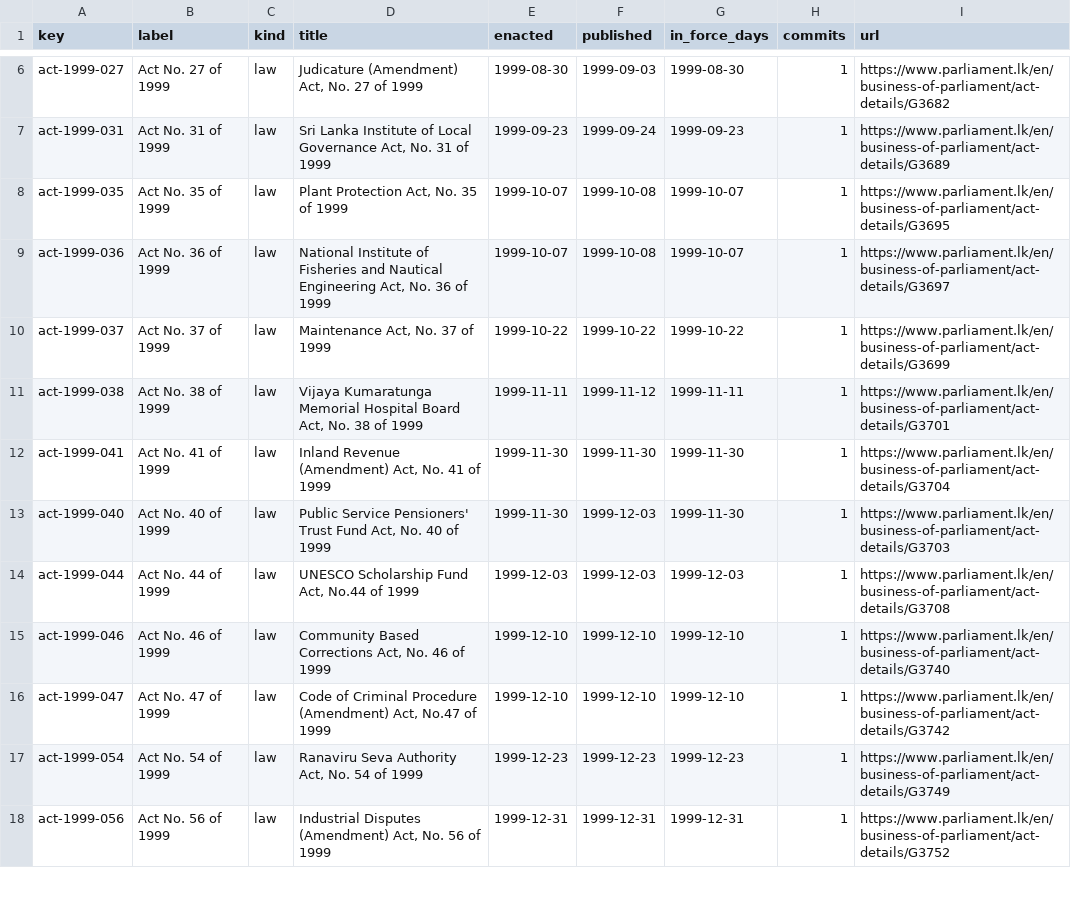
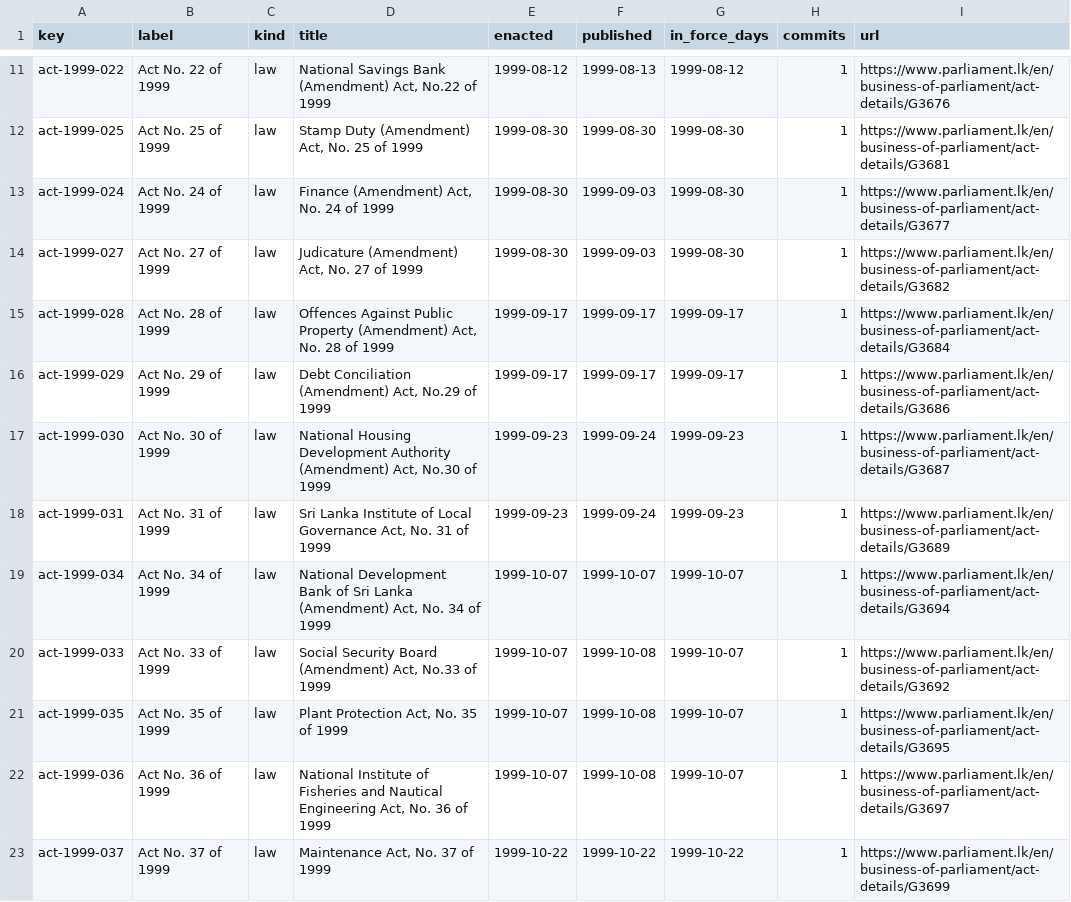
Before and after one commit to lexifina/sri-lanka-law, a CSV file: data/laws.csv, drawn as a sheet; only a part is shown, gaps mark what is left out; the shorter side is filled out with more unchanged rows; the diff covers the shown part only; the diff names each change by its address in the sheet, - before the commit and + after, or states it on an @@ line.

Commit message:
Documentation, tables, tools and REPRODUCE.md
Appended 18 commits to 831d11bfc177; corpus sha256 478edb3823c966c22e6867f7b6bfffb7786bc309e09645ae5c8863bd69e2e55b, data retrieved 2026-11-03.

```diff
--- a/data/laws.csv
+++ b/data/laws.csv
+row 11: act-1999-022 | Act No. 22 of 1999 | law | National Savings Bank (Amendment) Act, No.22 of 1999 | 1999-08-12 | 1999-08-13 | 1999-08-12 | 1 | https://www.parliament.lk/en/business-of-parliament/act-details/G3676
+row 12: act-1999-025 | Act No. 25 of 1999 | law | Stamp Duty (Amendment) Act, No. 25 of 1999 | 1999-08-30 | 1999-08-30 | 1999-08-30 | 1 | https://www.parliament.lk/en/business-of-parliament/act-details/G3681
+row 13: act-1999-024 | Act No. 24 of 1999 | law | Finance (Amendment) Act, No. 24 of 1999 | 1999-08-30 | 1999-09-03 | 1999-08-30 | 1 | https://www.parliament.lk/en/business-of-parliament/act-details/G3677
+row 15: act-1999-028 | Act No. 28 of 1999 | law | Offences Against Public Property (Amendment) Act, No. 28 of 1999 | 1999-09-17 | 1999-09-17 | 1999-09-17 | 1 | https://www.parliament.lk/en/business-of-parliament/act-details/G3684
+row 16: act-1999-029 | Act No. 29 of 1999 | law | Debt Conciliation (Amendment) Act, No.29 of 1999 | 1999-09-17 | 1999-09-17 | 1999-09-17 | 1 | https://www.parliament.lk/en/business-of-parliament/act-details/G3686
+row 17: act-1999-030 | Act No. 30 of 1999 | law | National Housing Development Authority (Amendment) Act, No.30 of 1999 | 1999-09-23 | 1999-09-24 | 1999-09-23 | 1 | https://www.parliament.lk/en/business-of-parliament/act-details/G3687
+row 19: act-1999-034 | Act No. 34 of 1999 | law | National Development Bank of Sri Lanka (Amendment) Act, No. 34 of 1999 | 1999-10-07 | 1999-10-07 | 1999-10-07 | 1 | https://www.parliament.lk/en/business-of-parliament/act-details/G3694
+row 20: act-1999-033 | Act No. 33 of 1999 | law | Social Security Board (Amendment) Act, No.33 of 1999 | 1999-10-07 | 1999-10-08 | 1999-10-07 | 1 | https://www.parliament.lk/en/business-of-parliament/act-details/G3692
```
Also changed, not shown: 10 added rows elsewhere in this file, data/commits.csv, 27 other files.
